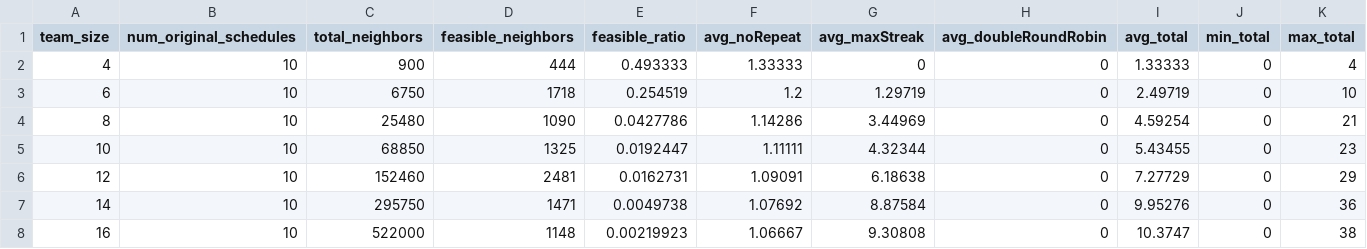
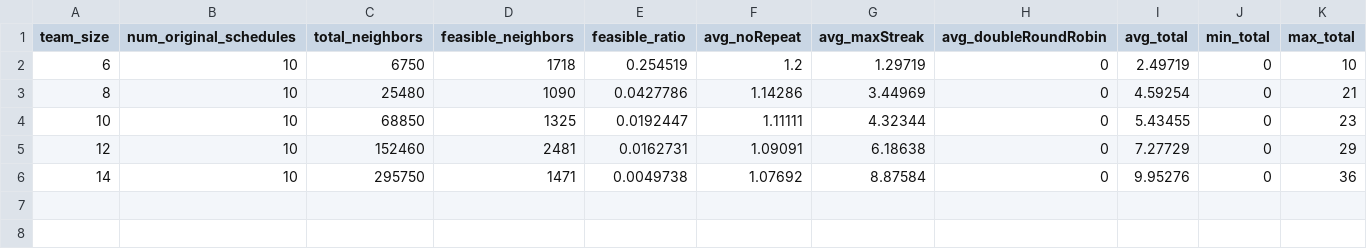
Before and after one commit to TimothyBohm/TTP-mutation-analysis, a CSV file: Results/two_steps_global_summary.csv, drawn as a sheet; the diff names each change by its address in the sheet, - before the commit and + after, or states it on an @@ line.

```diff
--- a/Results/two_steps_global_summary.csv
+++ b/Results/two_steps_global_summary.csv
-row 2: 4 | 10 | 900 | 444 | 0.493333 | 1.33333 | 0 | 0 | 1.33333 | 0 | 4
-row 8: 16 | 10 | 522000 | 1148 | 0.00219923 | 1.06667 | 9.30808 | 0 | 10.3747 | 0 | 38
```
Also changed, not shown: 8 other files.
